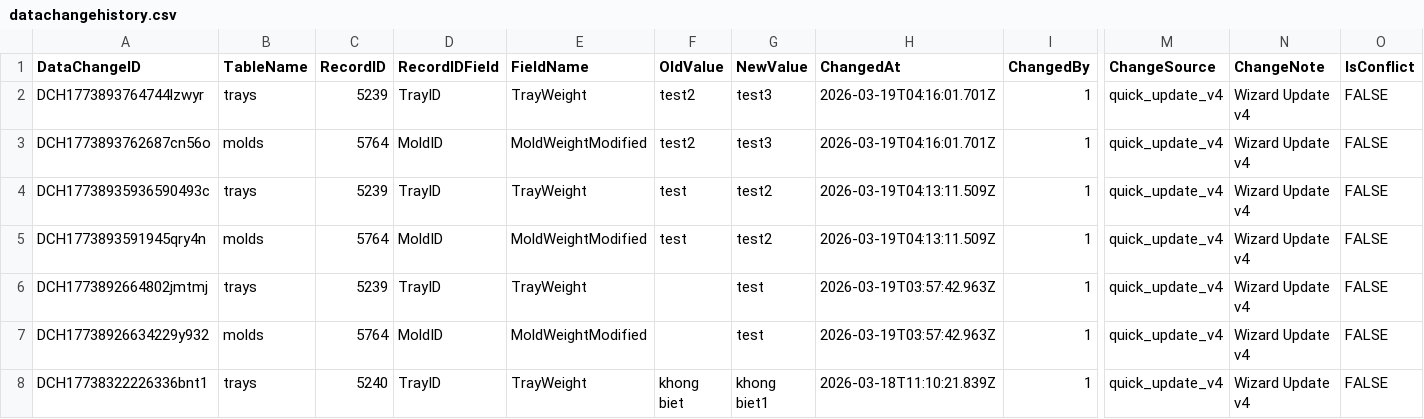
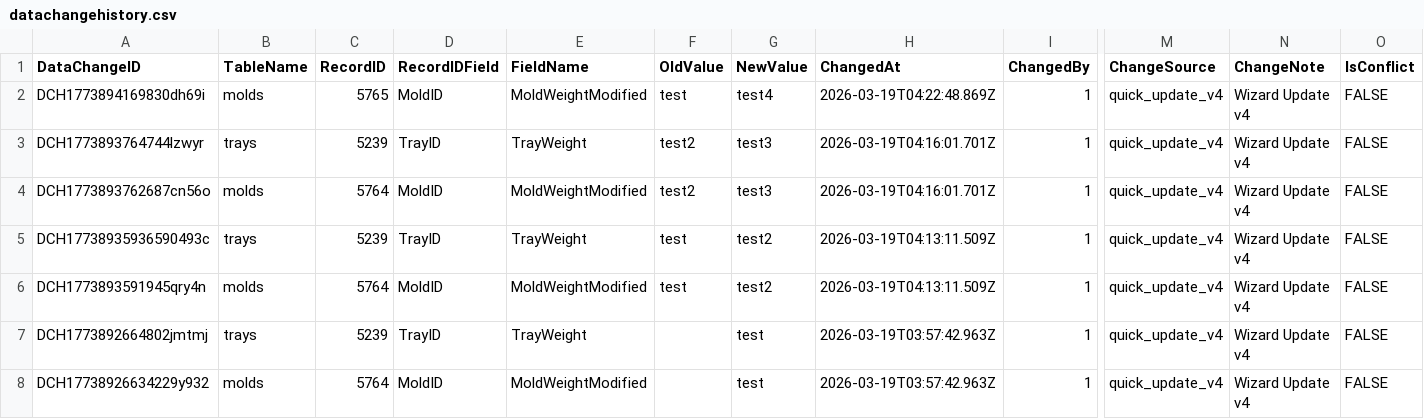
Before and after one commit to toanysd/MoldCutterSearch, a CSV file: Data/datachangehistory.csv, drawn as a sheet; only a part is shown, gaps mark what is left out; the shorter side is filled out with more unchanged rows; rows hold the shown columns only; the diff names each change by its address in the sheet, - before the commit and + after, or states it on an @@ line.

Commit message:
v8.3.0 CSV upsert datachangehistory.csv DataChangeID=DCH1773894169830dh69i insert 2026-03-19

```diff
--- a/Data/datachangehistory.csv
+++ b/Data/datachangehistory.csv
+row 2: DCH1773894169830dh69i | molds | 5765 | MoldID | MoldWeightModified | test | test4 | 2026-03-19T04:22:48.869Z | 1 | quick_update_v4 | Wizard Update v4 | FALSE
```
